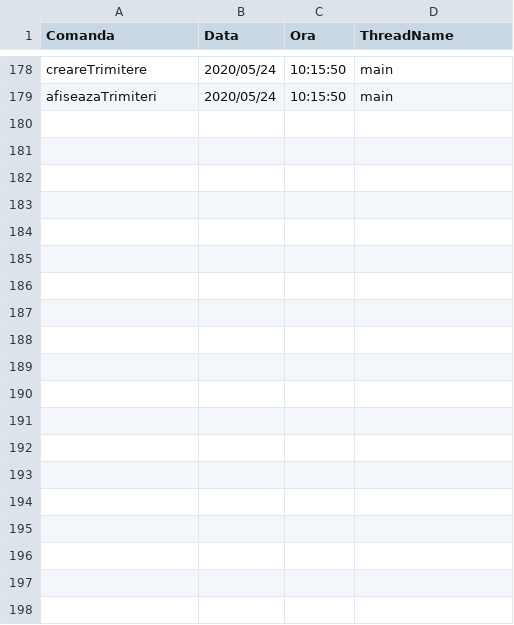
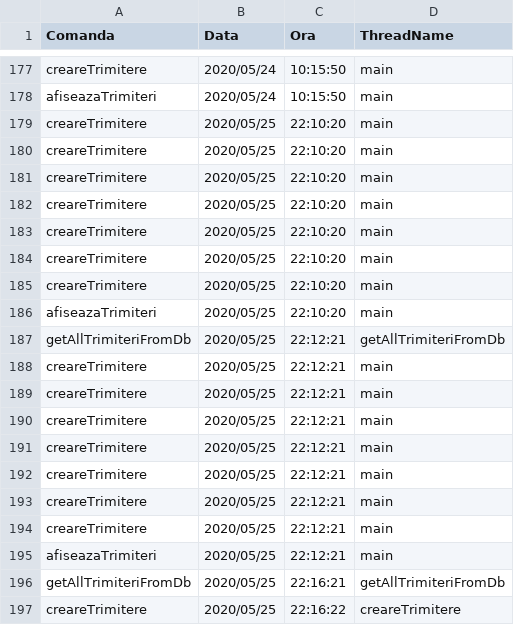
Before and after one commit to cameliapatilea/pao-labs, a CSV file: Proiect/src/excel/audit.csv, drawn as a sheet; only a part is shown, gaps mark what is left out; the diff covers the shown part only.

```diff
--- a/Proiect/src/excel/audit.csv
+++ b/Proiect/src/excel/audit.csv
@@ -179 +178,20 @@ creareTrimitere,2020/05/24,10:15:50,main
 afiseazaTrimiteri,2020/05/24,10:15:50,main
+creareTrimitere,2020/05/25,22:10:20,main
+creareTrimitere,2020/05/25,22:10:20,main
+creareTrimitere,2020/05/25,22:10:20,main
+creareTrimitere,2020/05/25,22:10:20,main
+creareTrimitere,2020/05/25,22:10:20,main
+creareTrimitere,2020/05/25,22:10:20,main
+creareTrimitere,2020/05/25,22:10:20,main
+afiseazaTrimiteri,2020/05/25,22:10:20,main
+getAllTrimiteriFromDb,2020/05/25,22:12:21,getAllTrimiteriFromDb
+creareTrimitere,2020/05/25,22:12:21,main
+creareTrimitere,2020/05/25,22:12:21,main
+creareTrimitere,2020/05/25,22:12:21,main
+creareTrimitere,2020/05/25,22:12:21,main
+creareTrimitere,2020/05/25,22:12:21,main
+creareTrimitere,2020/05/25,22:12:21,main
+creareTrimitere,2020/05/25,22:12:21,main
+afiseazaTrimiteri,2020/05/25,22:12:21,main
+getAllTrimiteriFromDb,2020/05/25,22:16:21,getAllTrimiteriFromDb
+creareTrimitere,2020/05/25,22:16:22,creareTrimitere
```
Also changed, not shown: 21 added rows and 2 removed rows elsewhere in this file, Proiect/out/production/proiectPAO/excel/audit.csv, Proiect/out/production/proiectPAO/excel/trimiteriMedicale.csv, 7 other files.
